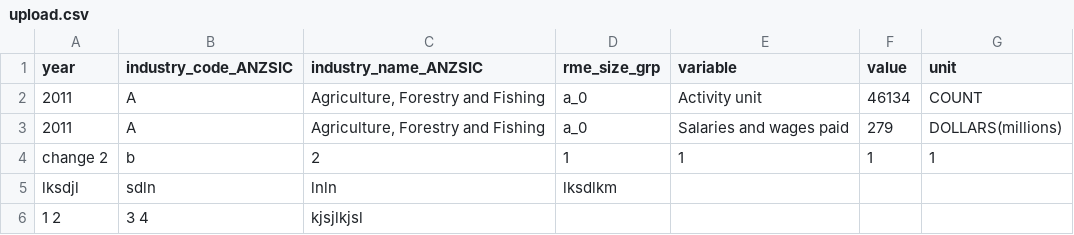
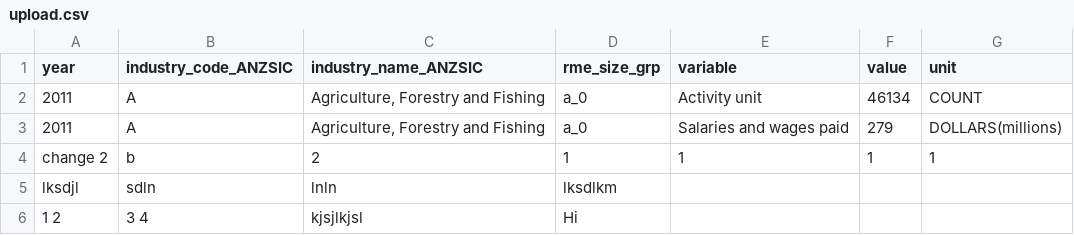
Before and after one commit to SuryaChaitanya1998/GitExperiments, a CSV file: upload.csv, drawn as a sheet.

Commit message:
Uploaded csv

```diff
--- a/upload.csv
+++ b/upload.csv
@@ -5,2 +5,2 @@ change 2 ,b,2,1,1,1,1
 lksdjl,sdln,lnln,lksdlkm,,,
-1 2 ,3 4 ,kjsjlkjsl,,,,
+1 2 ,3 4 ,kjsjlkjsl,Hi,,,
```
